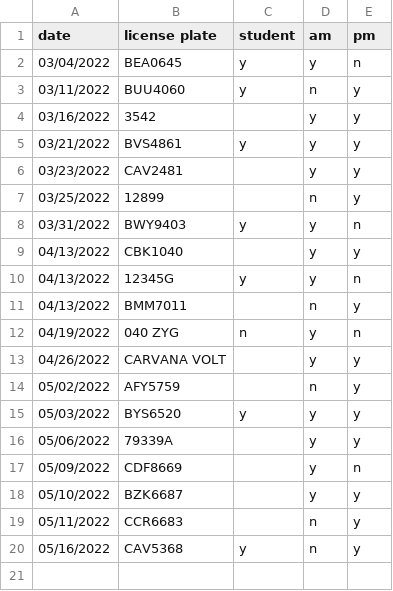
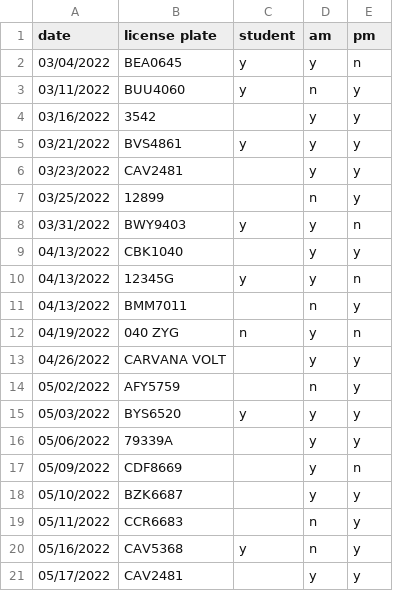
Before and after one commit to cds30895/Parking-Tracker, a CSV file: parking_data.csv, drawn as a sheet.

Commit message:
data entry

```diff
--- a/parking_data.csv
+++ b/parking_data.csv
@@ -20 +20,2 @@ date,license plate,student,am,pm
 05/16/2022,CAV5368,y,n,y
+05/17/2022,CAV2481,,y,y
```
